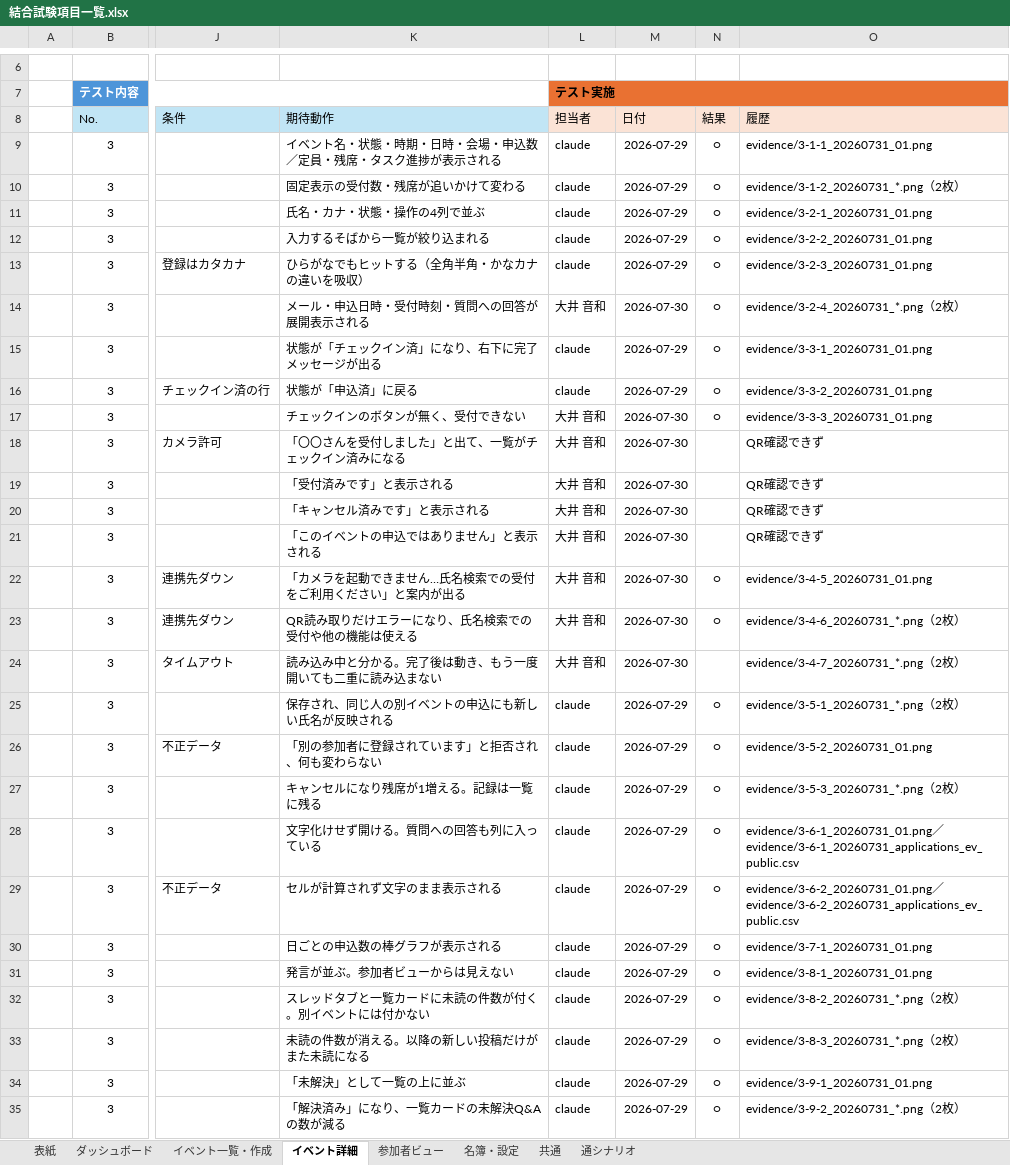
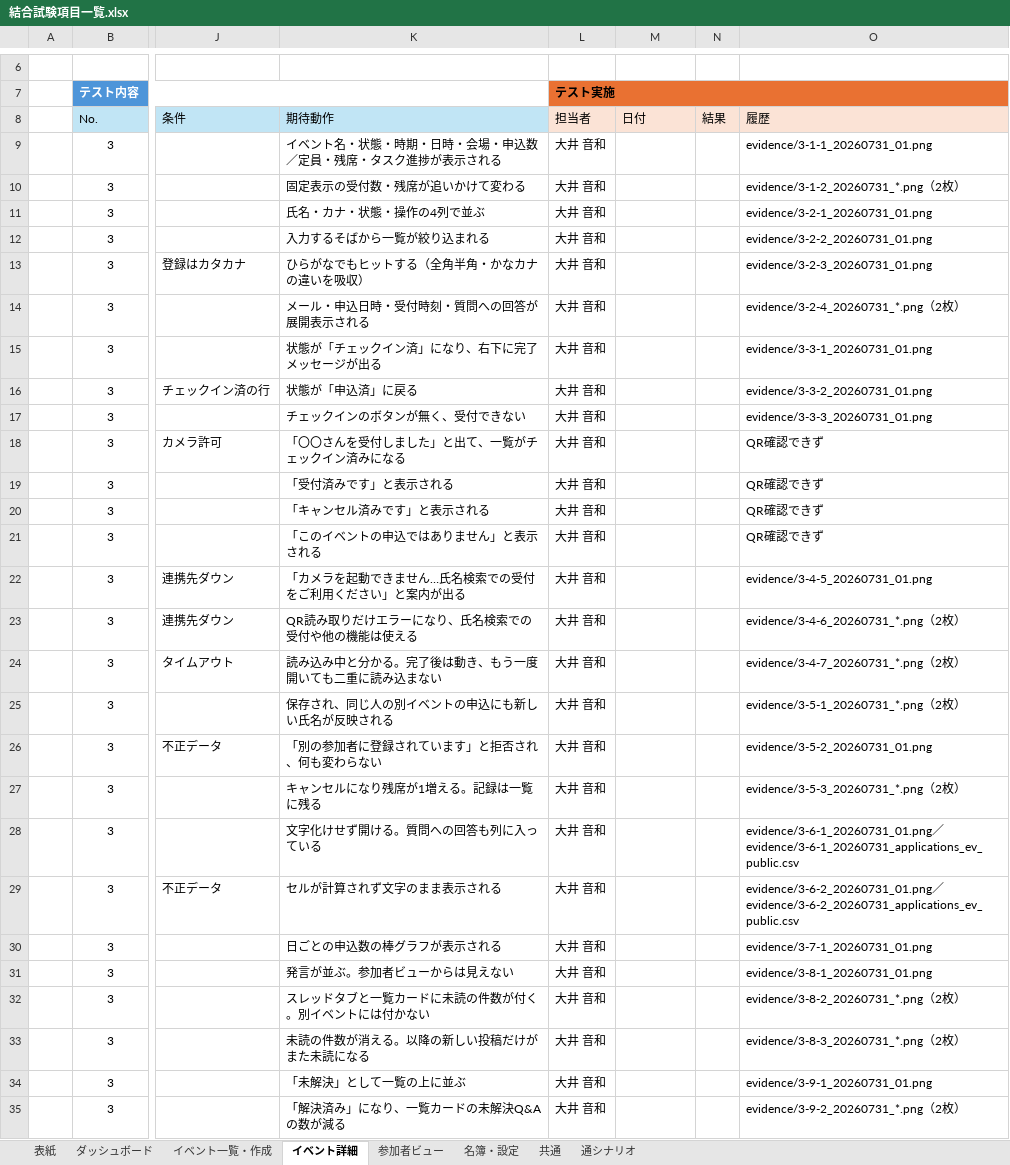
Before and after one commit to Neo-Oi/neo_event_tool, an Excel workbook: docs/結合試験項目一覧.xlsx, sheet イベント詳細, drawn as a sheet; only a part is shown, gaps mark what is left out; values as stored, in another font and other column widths than the file's, no borders; table styles not drawn; the diff covers the shown part only; the diff names each change by its address in the sheet, - before the commit and + after, or states it on an @@ line.

```diff
--- a/docs/結合試験項目一覧.xlsx (sheet イベント詳細)
+++ b/docs/結合試験項目一覧.xlsx (sheet イベント詳細)
-L9:L13 (担当者): claude
+L9:L13 (担当者): 大井 音和
-M9:M13 (日付): 2026-07-29
+M9:M13 (日付): (empty)
-N9:N17 (結果): ○
+N9:N17 (結果): (empty)
-M14 (日付): 2026-07-30
+M14 (日付): (empty)
-L15:L16 (担当者): claude
+L15:L16 (担当者): 大井 音和
-M15:M16 (日付): 2026-07-29
+M15:M16 (日付): (empty)
-M17:M24 (日付): 2026-07-30
+M17:M24 (日付): (empty)
-N22:N23 (結果): ○
+N22:N23 (結果): (empty)
-L25:L35 (担当者): claude
+L25:L35 (担当者): 大井 音和
-M25:M35 (日付): 2026-07-29
+M25:M35 (日付): (empty)
-N25:N35 (結果): ○
+N25:N35 (結果): (empty)
```
Also changed, not shown: 71 edited cells elsewhere in this sheet, sheet 参加者ビュー, sheet 共通, sheet イベント一覧・作成, sheet 通シナリオ, sheet 名簿・設定, sheet ダッシュボード, 1 other file.
